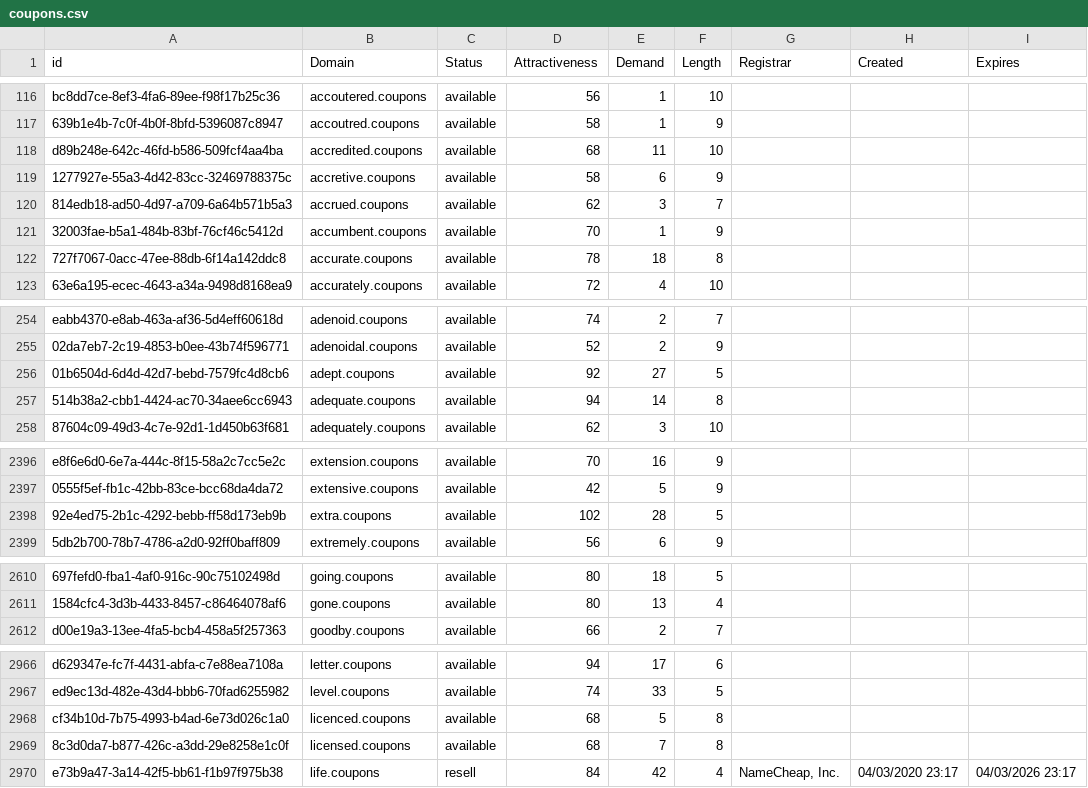
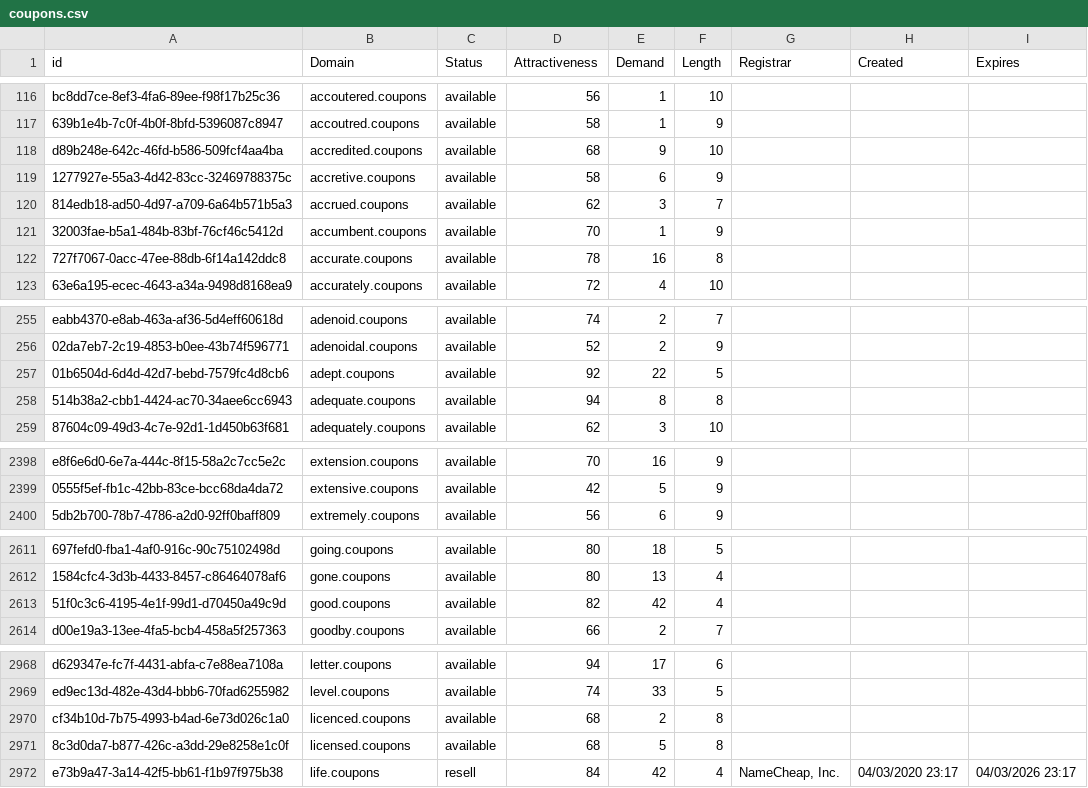
Before and after one commit to UniqueDomains/coupons-oneword-domains, a CSV file: coupons.csv, drawn as a sheet; only a part is shown, gaps mark what is left out; removed rows and columns are numbered as before the commit, all else as after; the diff covers the shown part only; the diff names each change by its address in the sheet, - before the commit and + after, or states it on an @@ line.

```diff
--- a/coupons.csv
+++ b/coupons.csv
-E118 (Demand): 11
+E118 (Demand): 9
-E122 (Demand): 18
+E122 (Demand): 16
-E257 (Demand): 27
+E257 (Demand): 22
-E258 (Demand): 14
+E258 (Demand): 8
-row 2398: 92e4ed75-2b1c-4292-bebb-ff58d173eb9b | extra.coupons | available | 102 | 28 | 5
+row 2613: 51f0c3c6-4195-4e1f-99d1-d70450a49c9d | good.coupons | available | 82 | 42 | 4
-E2970 (Demand): 5
+E2970 (Demand): 2
-E2971 (Demand): 7
+E2971 (Demand): 5
```
Also changed, not shown: 2 added rows and 40 edited cells elsewhere in this file, 2 other files.
